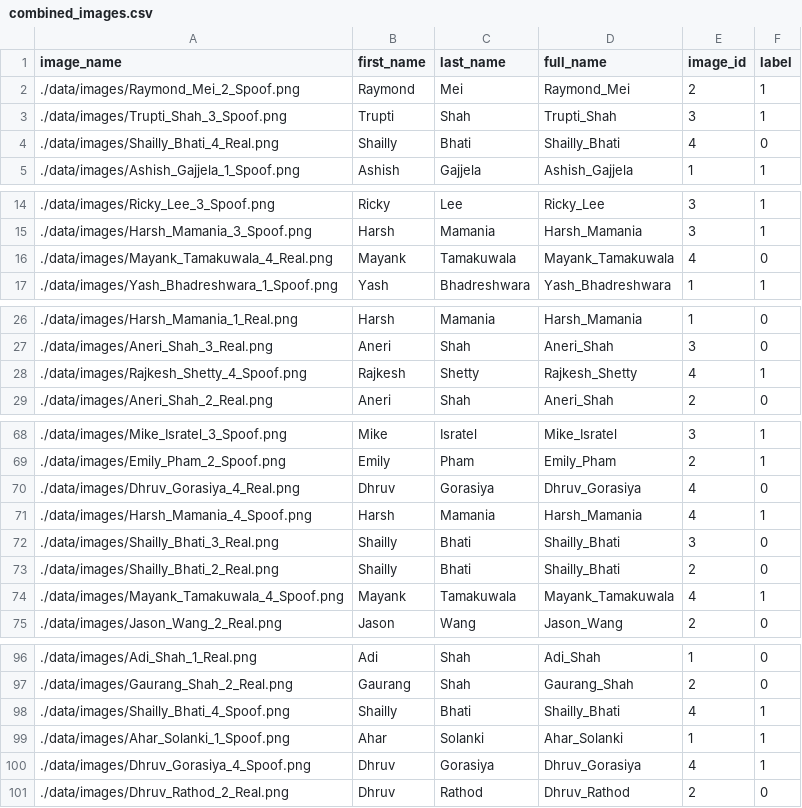
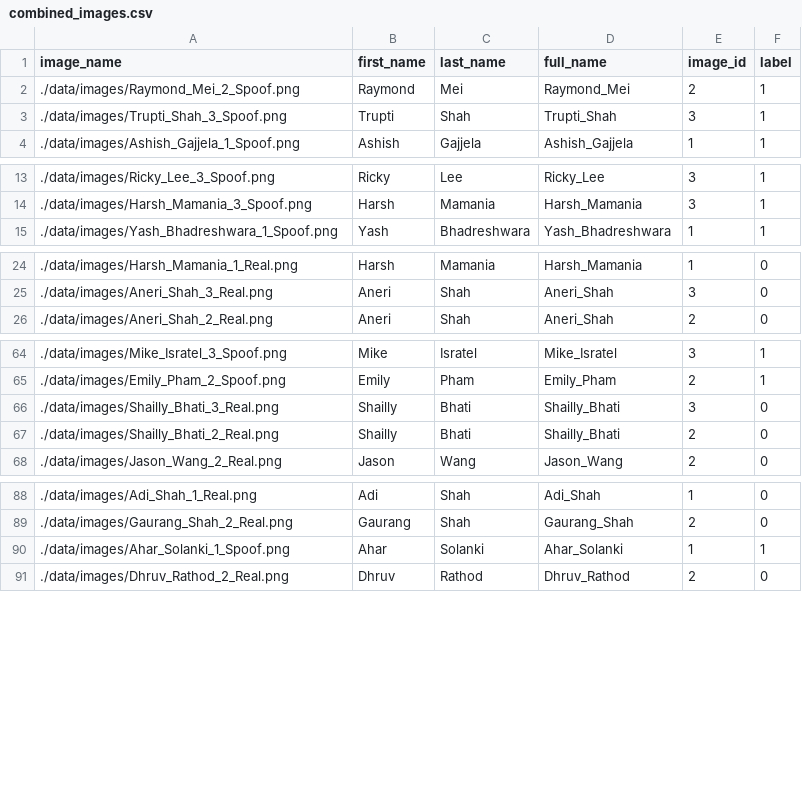
Before and after one commit to anerishah7/AntiSpoofingDetection, a CSV file: data/combined_images.csv, drawn as a sheet; only a part is shown, gaps mark what is left out; the diff covers the shown part only; the diff names each change by its address in the sheet, - before the commit and + after, or states it on an @@ line.

Commit message:
in split_dataset.py added these lines csv_file = './data/combined_images.csv' merged_df = pd.read_csv(csv_file) so that script can read csv file directly and coes not rely on data loader, also reuploaded new csv files

```diff
--- a/data/combined_images.csv
+++ b/data/combined_images.csv
-row 4: ./data/images/Shailly_Bhati_4_Real.png | Shailly | Bhati | Shailly_Bhati | 4 | 0
-row 16: ./data/images/Mayank_Tamakuwala_4_Real.png | Mayank | Tamakuwala | Mayank_Tamakuwala | 4 | 0
-row 28: ./data/images/Rajkesh_Shetty_4_Spoof.png | Rajkesh | Shetty | Rajkesh_Shetty | 4 | 1
-row 70: ./data/images/Dhruv_Gorasiya_4_Real.png | Dhruv | Gorasiya | Dhruv_Gorasiya | 4 | 0
-row 71: ./data/images/Harsh_Mamania_4_Spoof.png | Harsh | Mamania | Harsh_Mamania | 4 | 1
-row 74: ./data/images/Mayank_Tamakuwala_4_Spoof.png | Mayank | Tamakuwala | Mayank_Tamakuwala | 4 | 1
-row 98: ./data/images/Shailly_Bhati_4_Spoof.png | Shailly | Bhati | Shailly_Bhati | 4 | 1
-row 100: ./data/images/Dhruv_Gorasiya_4_Spoof.png | Dhruv | Gorasiya | Dhruv_Gorasiya | 4 | 1
```
Also changed, not shown: 4 removed rows elsewhere in this file, data/face_detection_model/train1.csv, data/spoof_model/split1_test.csv, 5 other files.
